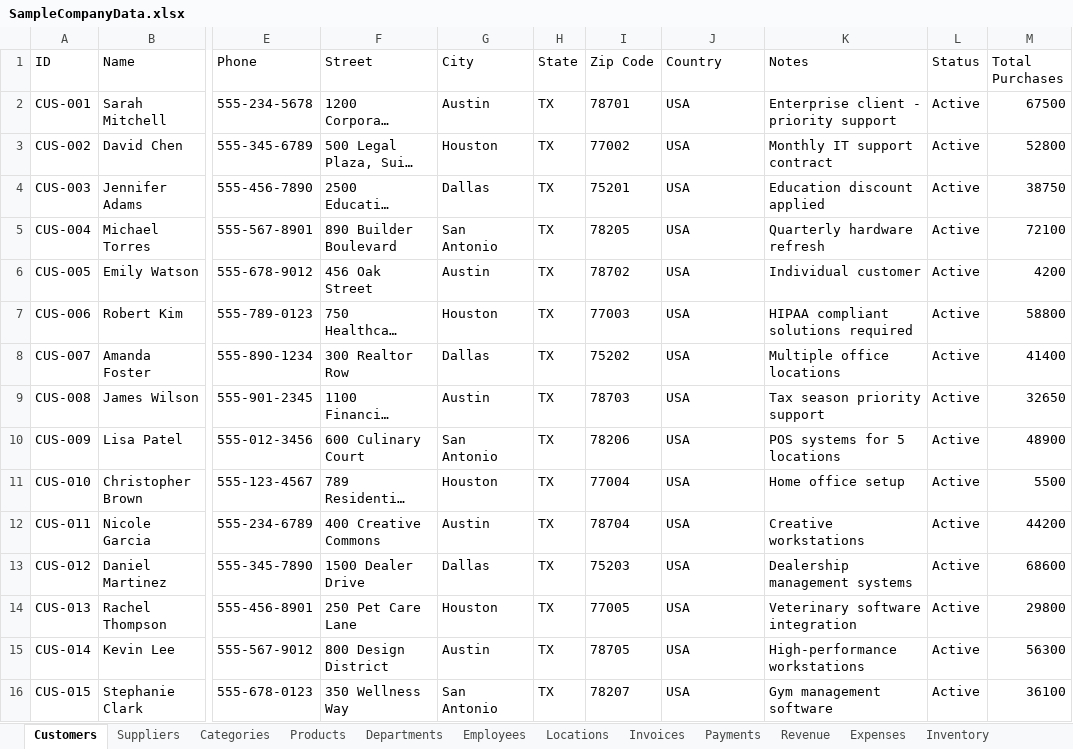
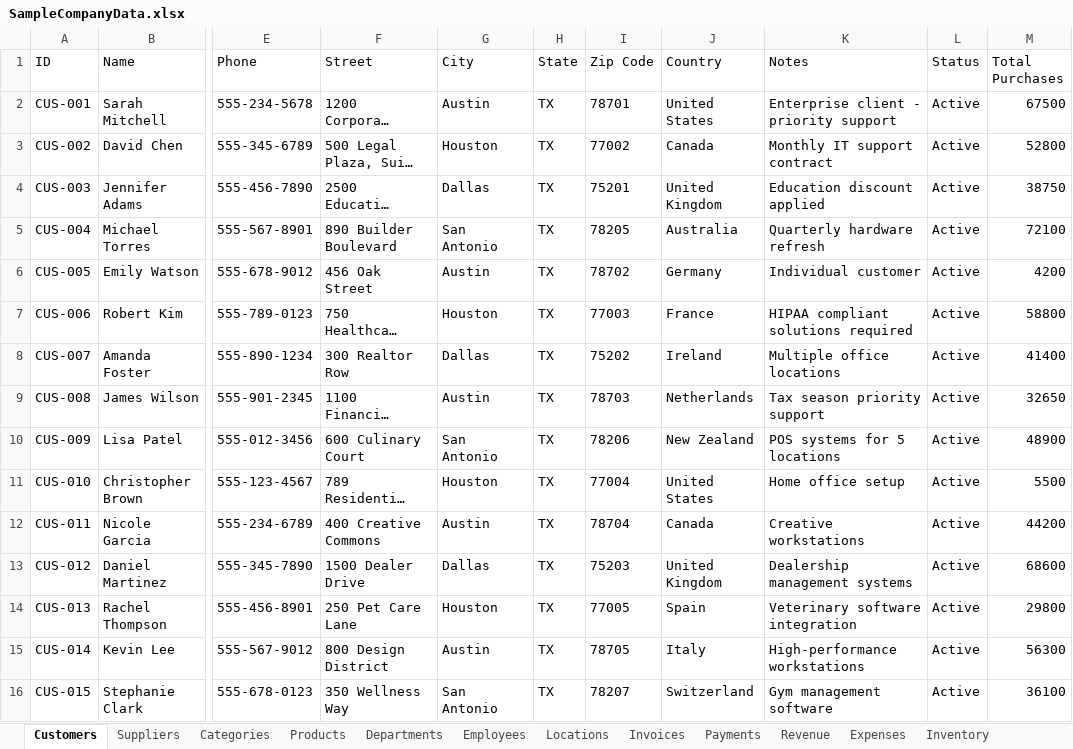
Before and after one commit to ArgoRobots/Argo-Books-Avalonia, an Excel workbook: ArgoBooks/Resources/SampleCompanyData.xlsx, sheet Customers, drawn as a sheet; only a part is shown, gaps mark what is left out; long unchanged cells end in …; values as stored, in another font and other column widths than the file's, no borders; the diff names each change by its address in the sheet, - before the commit and + after, or states it on an @@ line.

```diff
--- a/ArgoBooks/Resources/SampleCompanyData.xlsx (sheet Customers)
+++ b/ArgoBooks/Resources/SampleCompanyData.xlsx (sheet Customers)
-J2 (Country): USA
+J2 (Country): United States
-J3 (Country): USA
+J3 (Country): Canada
-J4 (Country): USA
+J4 (Country): United Kingdom
-J5 (Country): USA
+J5 (Country): Australia
-J6 (Country): USA
+J6 (Country): Germany
-J7 (Country): USA
+J7 (Country): France
-J8 (Country): USA
+J8 (Country): Ireland
-J9 (Country): USA
+J9 (Country): Netherlands
-J10 (Country): USA
+J10 (Country): New Zealand
-J11 (Country): USA
+J11 (Country): United States
-J12 (Country): USA
+J12 (Country): Canada
-J13 (Country): USA
+J13 (Country): United Kingdom
-J14 (Country): USA
+J14 (Country): Spain
-J15 (Country): USA
+J15 (Country): Italy
-J16 (Country): USA
+J16 (Country): Switzerland
```
Also changed, not shown: sheet Suppliers.
